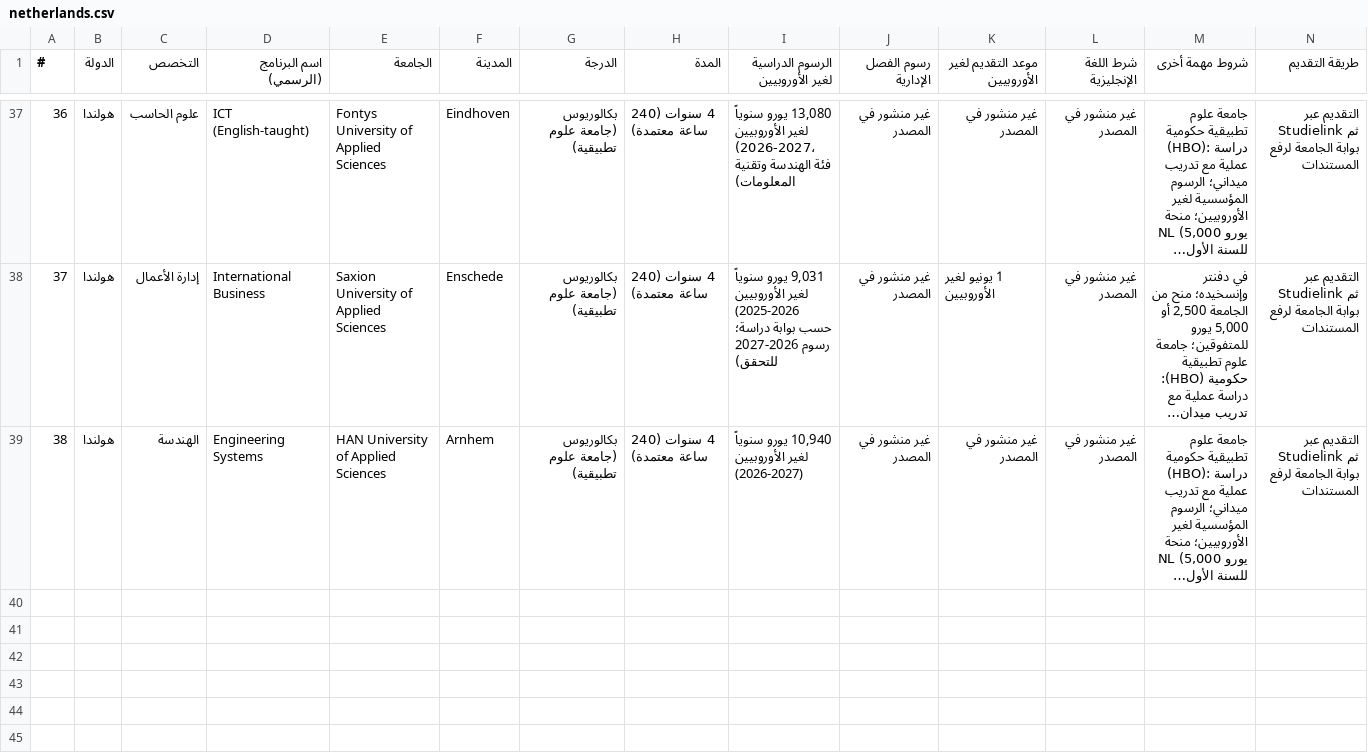
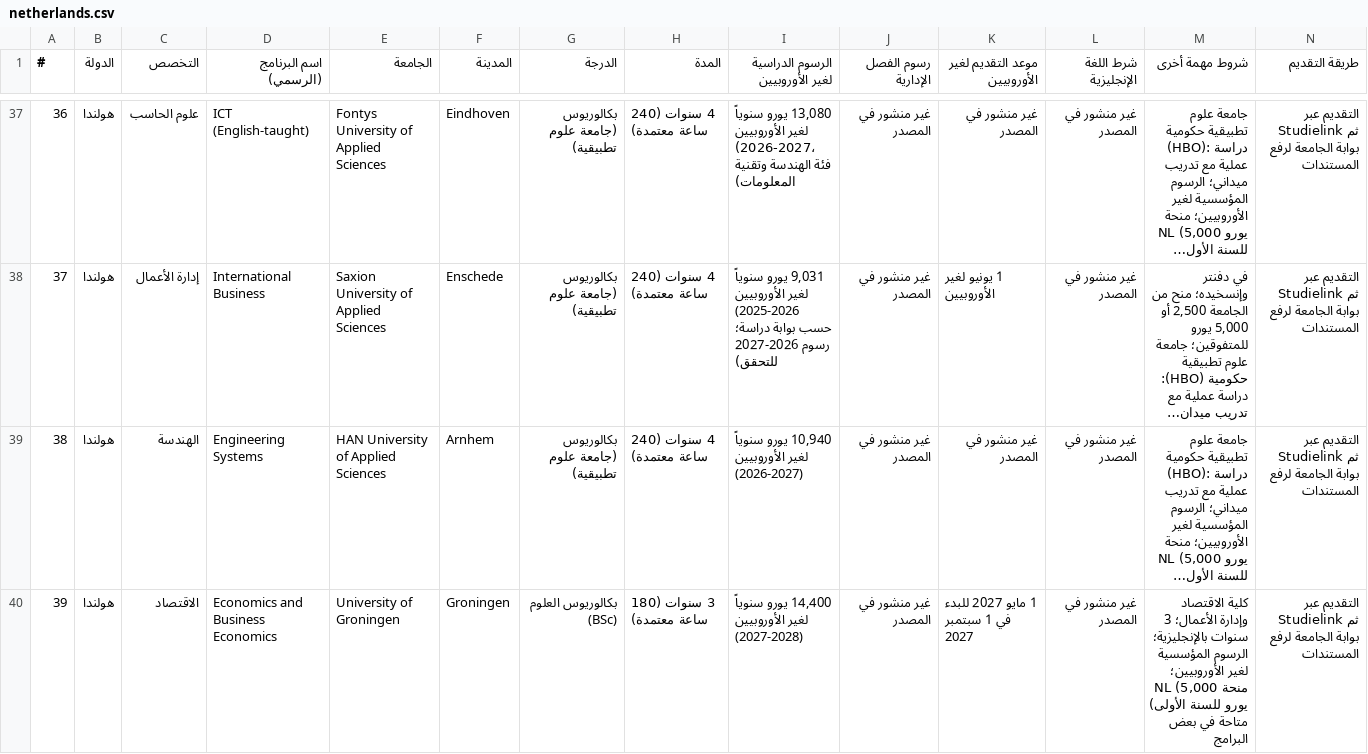
Before and after one commit to timelmallah-cpu/mynewgate, a CSV file: data/programmes_ba/netherlands.csv, drawn as a sheet; only a part is shown, gaps mark what is left out; long unchanged cells end in …; rows hold the shown columns only; the diff covers the shown part only; the diff names each change by its address in the sheet, - before the commit and + after, or states it on an @@ line.

```diff
--- a/data/programmes_ba/netherlands.csv
+++ b/data/programmes_ba/netherlands.csv
+row 40: 39 | هولندا | الاقتصاد | Economics and Business Economics | University of Groningen | Groningen | بكالوريوس العلوم (BSc) | 3 سنوات (180 ساعة معتمدة) | 14,400 يورو سنوياً لغير الأوروبيين (2027-2028) | غير منشور في المصدر | 1 مايو 2027 للبدء في 1 سبتمبر 2027 | غير منشور في المصدر | كلية الاقتصاد وإدارة الأعمال؛ 3 سنوات بالإنجليزية؛ الرسوم المؤسسية لغير الأوروبيين؛ منحة NL (5,000 يورو للسنة الأولى) متاحة في بعض البرامج | التقديم عبر Studielink ثم بوابة الجامعة لرفع المستندات
```
Also changed, not shown: 1 added row elsewhere in this file, data/programme_links.csv, data/programmes/all_programmes.csv, 15 other files.
